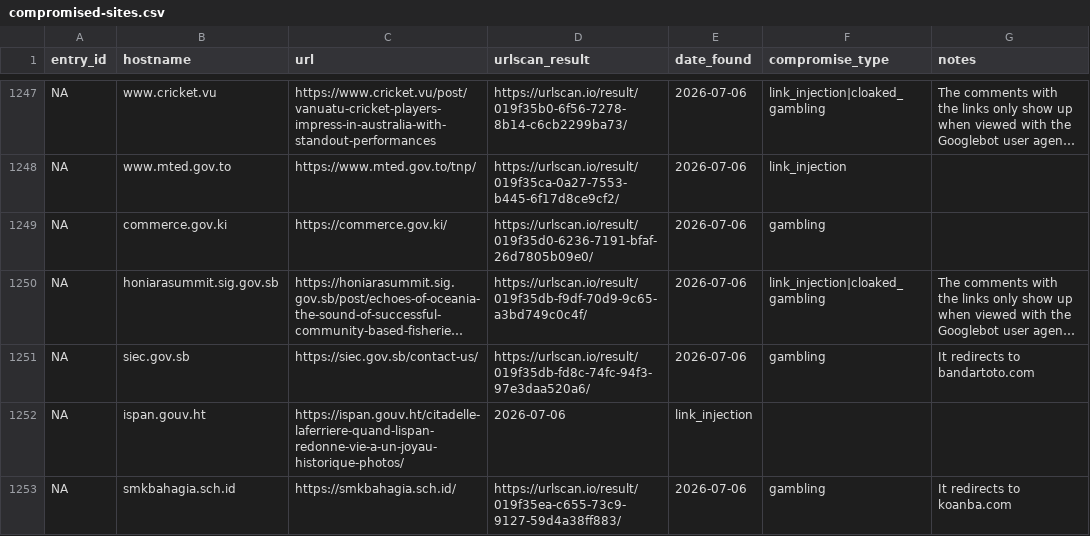
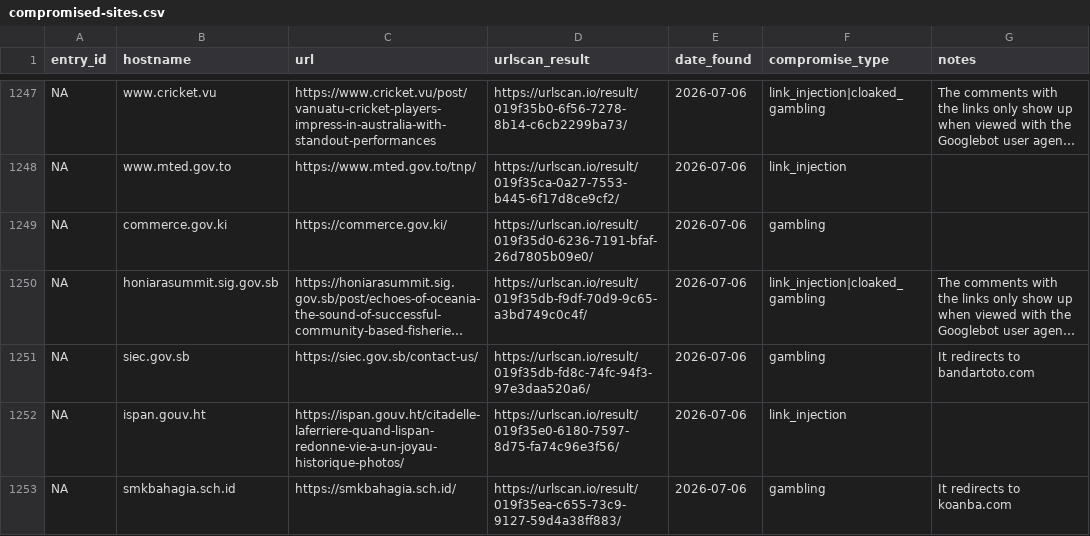
Before and after one commit to battlingamazons/compromised-sites-tracker, a CSV file: compromised-sites.csv, drawn as a sheet; only a part is shown, gaps mark what is left out; long unchanged cells end in …; the diff names each change by its address in the sheet, - before the commit and + after, or states it on an @@ line.

Commit message:
Update compromised-sites.csv

```diff
--- a/compromised-sites.csv
+++ b/compromised-sites.csv
-D1252 (urlscan_result): 2026-07-06
+D1252 (urlscan_result): https://urlscan.io/result/019f35e0-6180-7597-8d75-fa74c96e3f56/
-E1252 (date_found): link_injection
+E1252 (date_found): 2026-07-06
-F1252 (compromise_type): (empty)
+F1252 (compromise_type): link_injection
```
